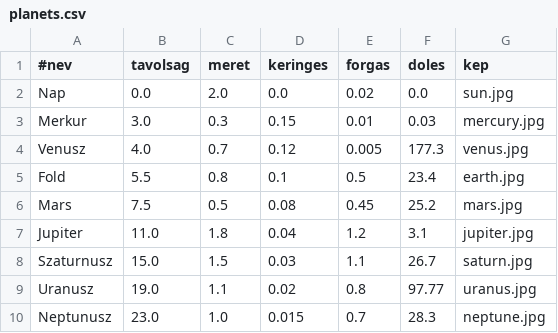
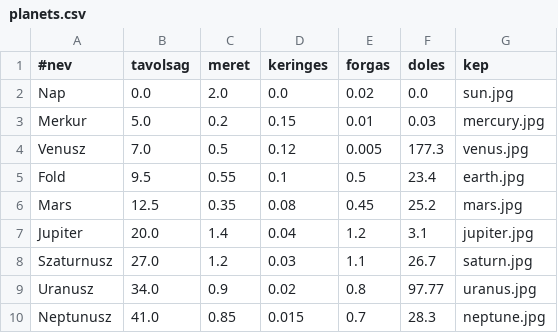
Before and after one commit to NDominikViktor/Project_Solaris, a CSV file: assets/planets.csv, drawn as a sheet.

```diff
--- a/assets/planets.csv
+++ b/assets/planets.csv
@@ -2,9 +2,9 @@
 Nap,0.0,2.0,0.0,0.02,0.0,sun.jpg
-Merkur,3.0,0.3,0.15,0.01,0.03,mercury.jpg
-Venusz,4.0,0.7,0.12,0.005,177.3,venus.jpg
-Fold,5.5,0.8,0.1,0.5,23.4,earth.jpg
-Mars,7.5,0.5,0.08,0.45,25.2,mars.jpg
-Jupiter,11.0,1.8,0.04,1.2,3.1,jupiter.jpg
-Szaturnusz,15.0,1.5,0.03,1.1,26.7,saturn.jpg
-Uranusz,19.0,1.1,0.02,0.8,97.77,uranus.jpg
-Neptunusz,23.0,1.0,0.015,0.7,28.3,neptune.jpg
+Merkur,5.0,0.2,0.15,0.01,0.03,mercury.jpg
+Venusz,7.0,0.5,0.12,0.005,177.3,venus.jpg
+Fold,9.5,0.55,0.1,0.5,23.4,earth.jpg
+Mars,12.5,0.35,0.08,0.45,25.2,mars.jpg
+Jupiter,20.0,1.4,0.04,1.2,3.1,jupiter.jpg
+Szaturnusz,27.0,1.2,0.03,1.1,26.7,saturn.jpg
+Uranusz,34.0,0.9,0.02,0.8,97.77,uranus.jpg
+Neptunusz,41.0,0.85,0.015,0.7,28.3,neptune.jpg
```
Also changed, not shown: 4 other files.
